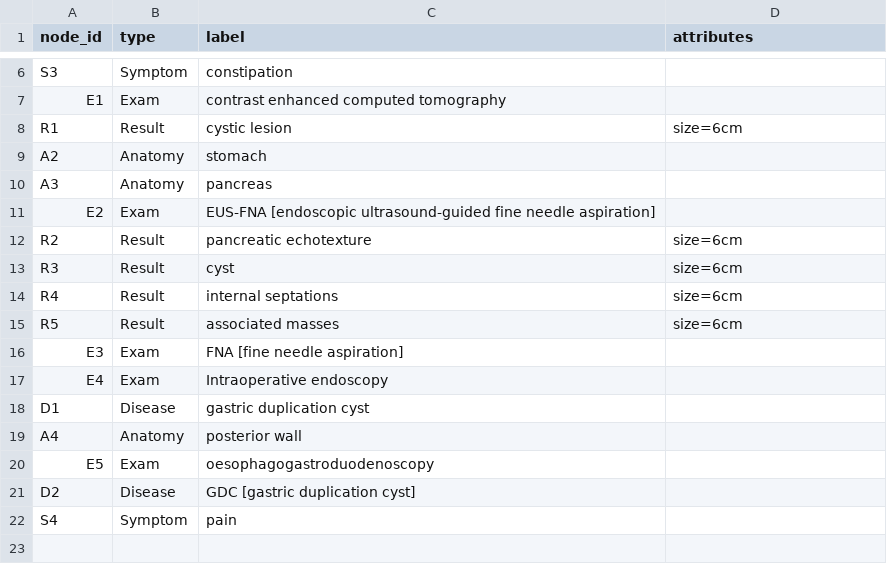
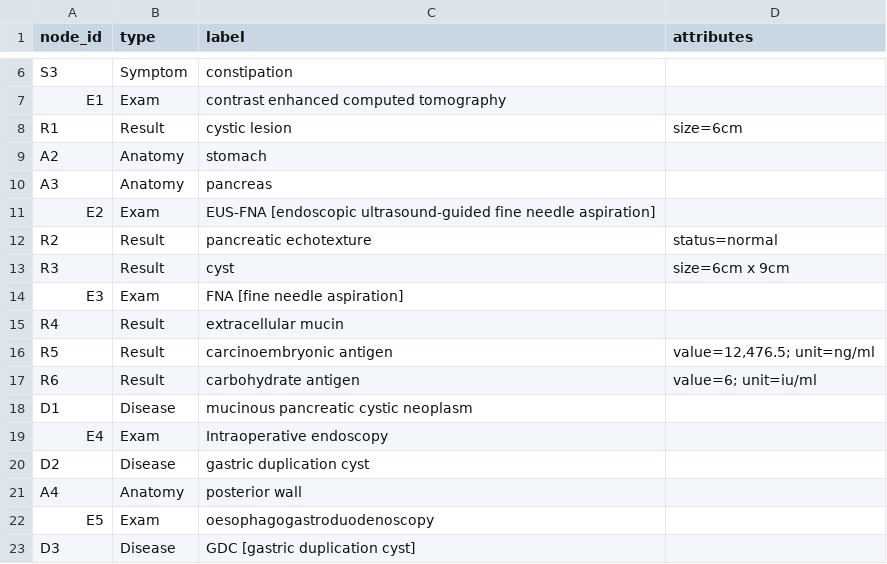
Before and after one commit to AnaBeatrizHidalgo/Diplotokens-P1, a CSV file: project 1/data/processed/nodesCase1.csv (was project 1/data/processed/nodes.csv), drawn as a sheet; only a part is shown, gaps mark what is left out.

Commit message:
feat: replace edges.csv with enriched edgesCase1.csv and update case analysis notebook

```diff
--- a/project 1/data/processed/nodes.csv
+++ b/project 1/data/processed/nodesCase1.csv
@@ -11,12 +11,13 @@ A3,Anatomy,pancreas,
 E2,Exam,EUS-FNA [endoscopic ultrasound-guided fine needle aspiration],
-R2,Result,pancreatic echotexture,size=6cm
-R3,Result,cyst,size=6cm
-R4,Result,internal septations,size=6cm
-R5,Result,associated masses,size=6cm
+R2,Result,pancreatic echotexture,status=normal
+R3,Result,cyst,size=6cm x 9cm
 E3,Exam,FNA [fine needle aspiration],
+R4,Result,extracellular mucin,
+R5,Result,carcinoembryonic antigen,"value=12,476.5; unit=ng/ml"
+R6,Result,carbohydrate antigen,value=6; unit=iu/ml
+D1,Disease,mucinous pancreatic cystic neoplasm,
 E4,Exam,Intraoperative endoscopy,
-D1,Disease,gastric duplication cyst,
+D2,Disease,gastric duplication cyst,
 A4,Anatomy,posterior wall,
 E5,Exam,oesophagogastroduodenoscopy,
-D2,Disease,GDC [gastric duplication cyst],
-S4,Symptom,pain,
+D3,Disease,GDC [gastric duplication cyst],
```
Also changed, not shown: 3 other files.
